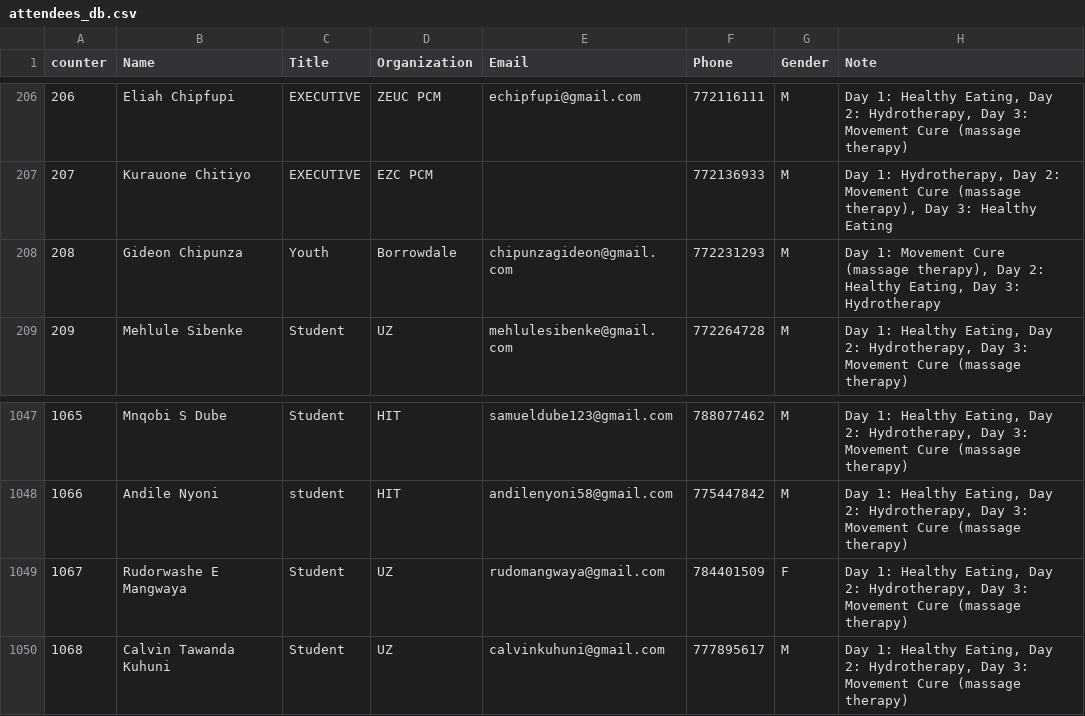
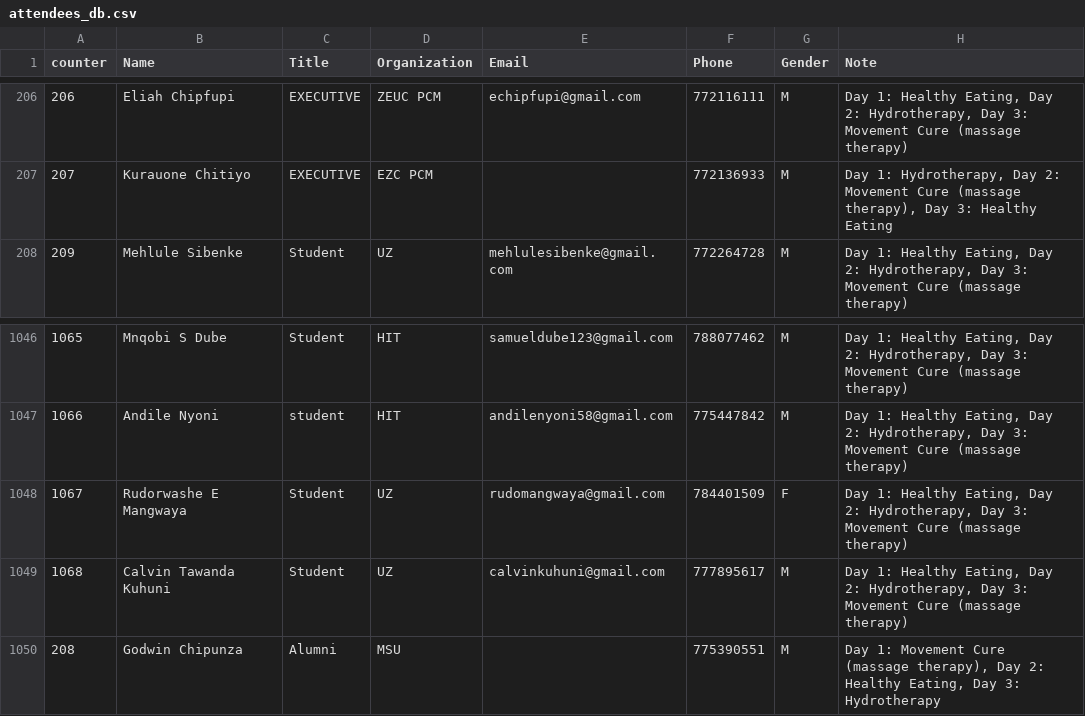
Before and after one commit to keptac/pcm-be, a CSV file: app-middlewares/attendees_db.csv, drawn as a sheet; only a part is shown, gaps mark what is left out; removed rows and columns are numbered as before the commit, all else as after; the diff names each change by its address in the sheet, - before the commit and + after, or states it on an @@ line.

Commit message:
Godwin

```diff
--- a/app-middlewares/attendees_db.csv
+++ b/app-middlewares/attendees_db.csv
-row 208: 208 | Gideon Chipunza | Youth | Borrowdale | chipunzagideon@gmail.com | 772231293 | M | Day 1: Movement Cure (massage therapy), Day 2: Healthy Eating, Day 3: Hydrotherapy
+row 1050: 208 | Godwin Chipunza | Alumni | MSU |  | 775390551 | M | Day 1: Movement Cure (massage therapy), Day 2: Healthy Eating, Day 3: Hydrotherapy
```
